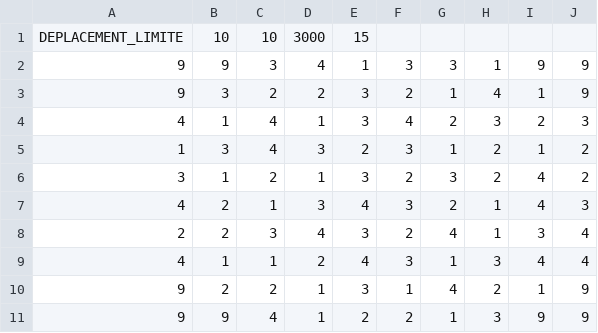
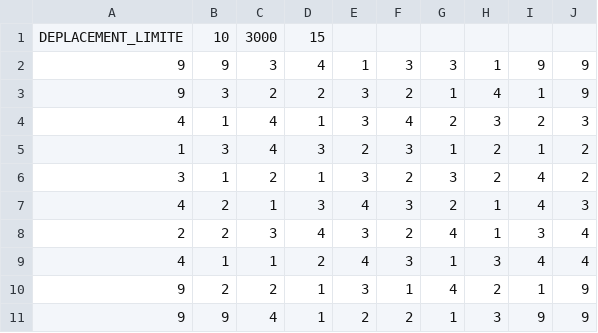
Before and after one commit to SkySylver/CandyCrush-Java, a CSV file: ProjetBPOO2018-2019-Etudiant/plateaux/plateau2.csv, drawn as a sheet.

```diff
--- a/ProjetBPOO2018-2019-Etudiant/plateaux/plateau2.csv
+++ b/ProjetBPOO2018-2019-Etudiant/plateaux/plateau2.csv
@@ -1,2 +1,2 @@
-DEPLACEMENT_LIMITE;10;10;3000;15;;;;;
+DEPLACEMENT_LIMITE;10;3000;15;;;;;;
 9;9;3;4;1;3;3;1;9;9
```
Also changed, not shown: ProjetBPOO2018-2019-Etudiant/bin/plateau1.csv, ProjetBPOO2018-2019-Etudiant/bin/plateau2.csv, 8 other files.
